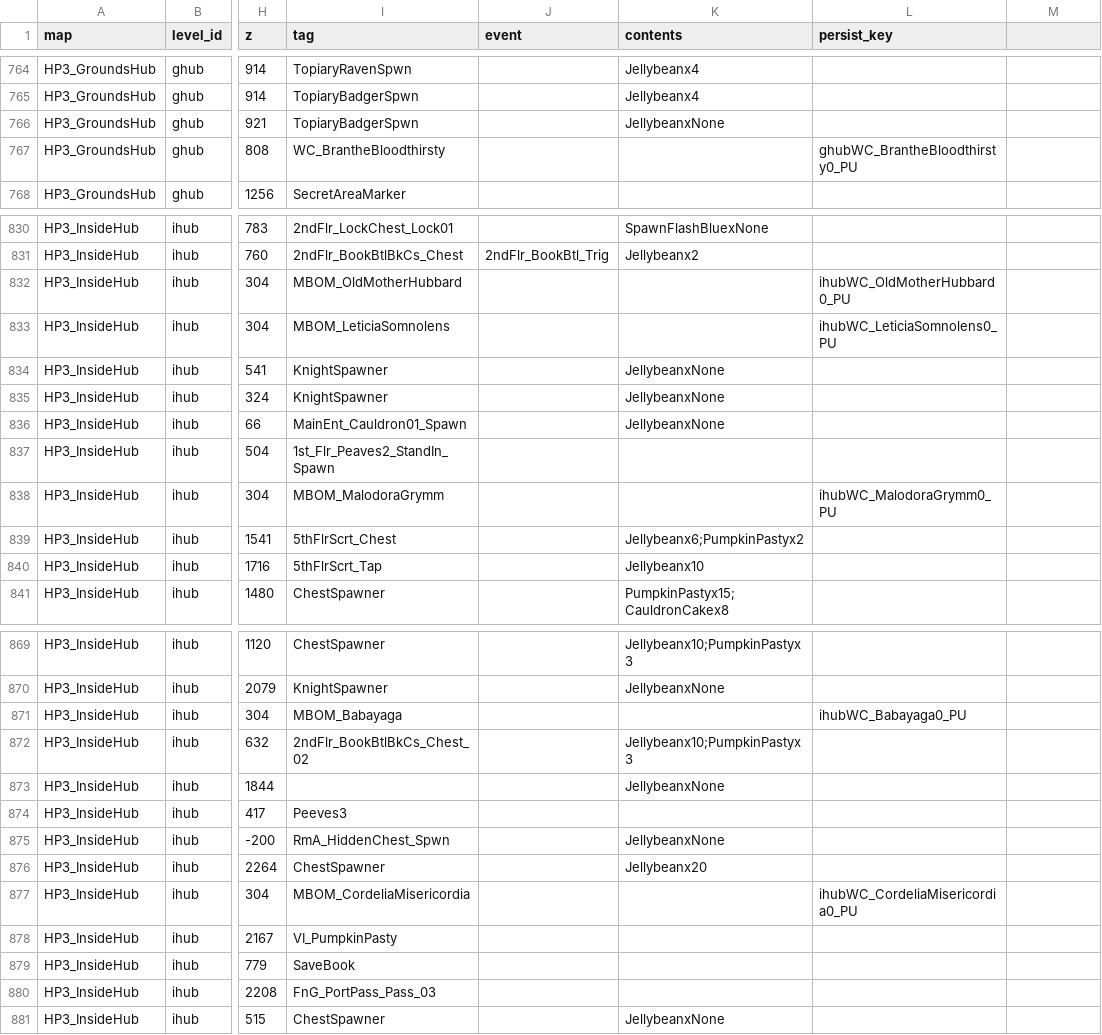
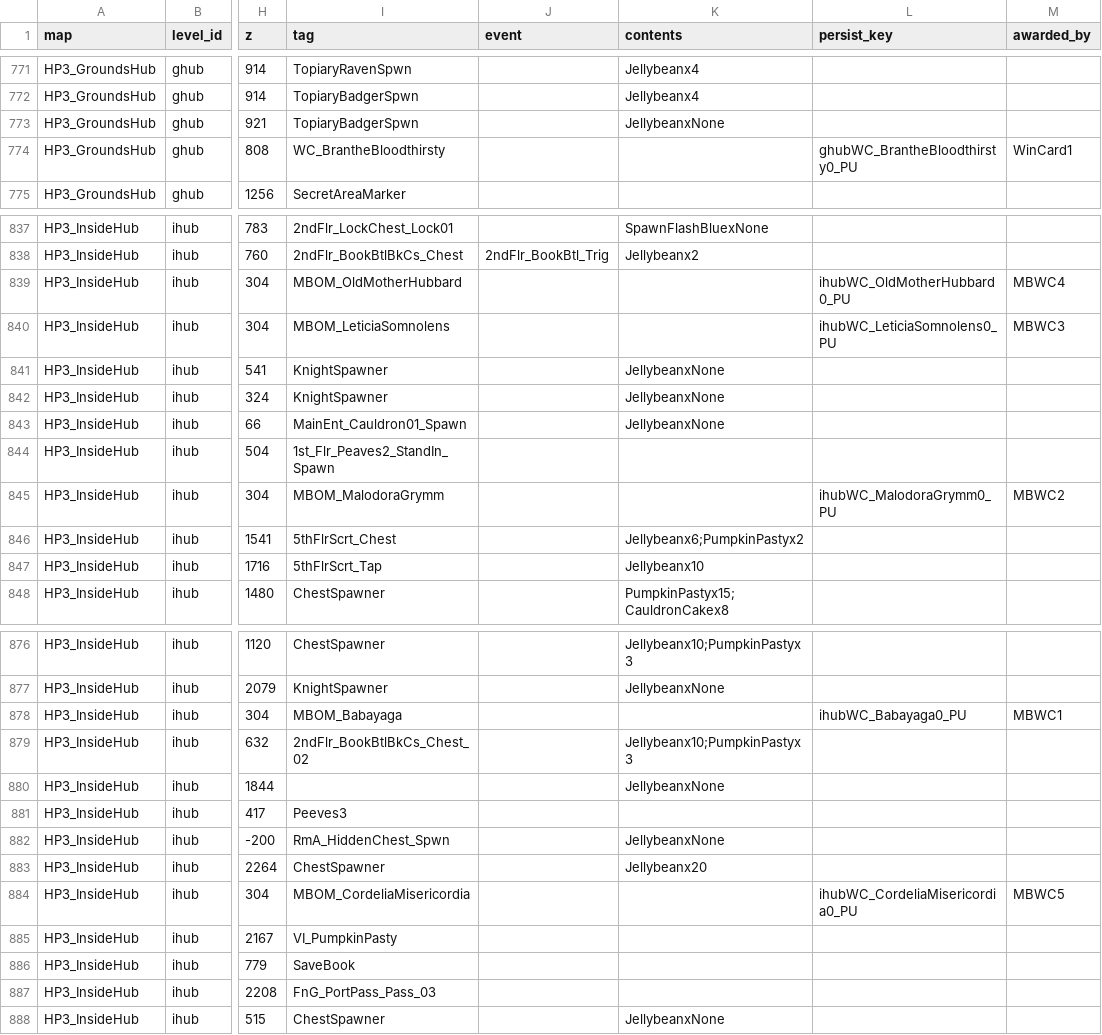
Before and after one commit to FlapjackRetro/HP3PC_AP, a CSV file: data/hp3_location_catalog.csv, drawn as a sheet; only a part is shown, gaps mark what is left out; addresses are those after the commit; the diff covers the shown part only; the diff names each change by its address in the sheet, - before the commit and + after, or states it on an @@ line.

```diff
--- a/data/hp3_location_catalog.csv
+++ b/data/hp3_location_catalog.csv
-M1: (empty)
+M1: awarded_by
-M774 (awarded_by): (empty)
+M774 (awarded_by): WinCard1
-M839 (awarded_by): (empty)
+M839 (awarded_by): MBWC4
-M840 (awarded_by): (empty)
+M840 (awarded_by): MBWC3
-M845 (awarded_by): (empty)
+M845 (awarded_by): MBWC2
-M878 (awarded_by): (empty)
+M878 (awarded_by): MBWC1
-M884 (awarded_by): (empty)
+M884 (awarded_by): MBWC5
```
Also changed, not shown: 7 added rows and 4 edited cells elsewhere in this file, 13 other files.
